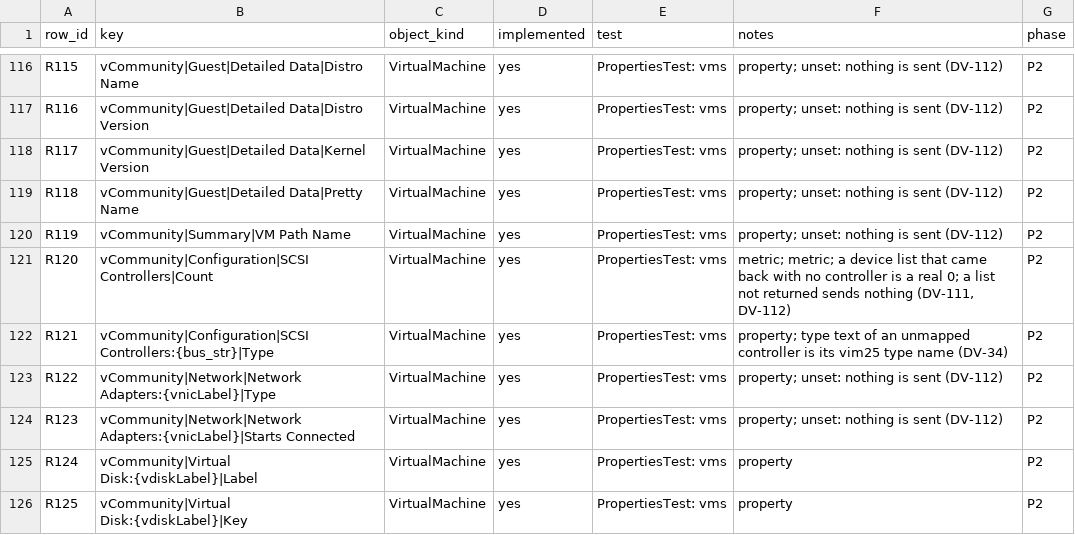
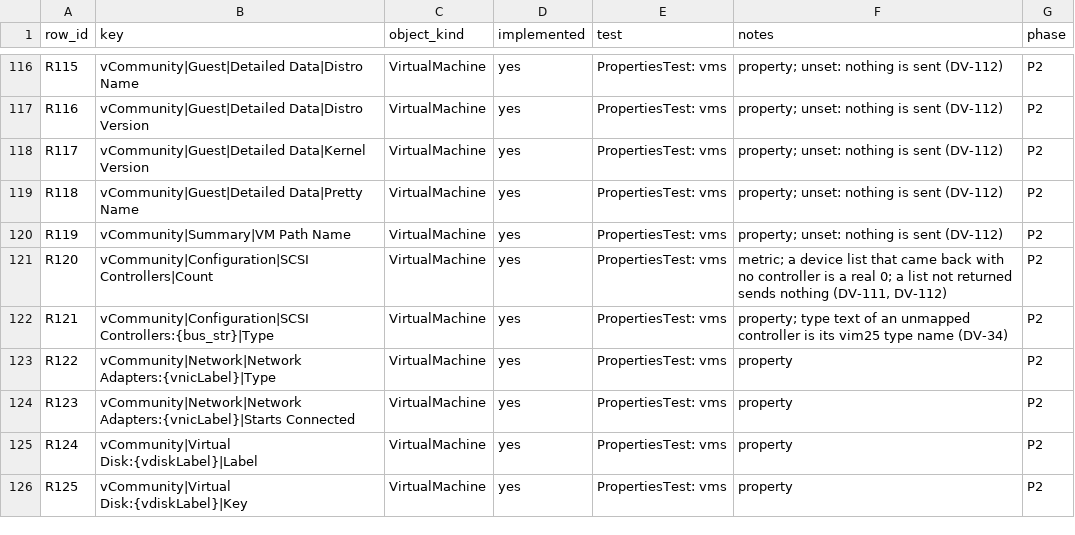
Before and after one commit to sentania-labs/vcf-content-factory-sdk-vcommunity-java, a TSV file: docs/p2-key-coverage.tsv, drawn as a sheet; only a part is shown, gaps mark what is left out; the diff covers the shown part only.

Commit message:
Review of the unset-values build (DV-112): Tools and Duplex from real values, three more invented-value seams removed, library counts, sweep test, turnstile test. Build 26.

```diff
--- a/docs/p2-key-coverage.tsv
+++ b/docs/p2-key-coverage.tsv
@@ -120,6 +120,6 @@ R118	vCommunity|Guest|Detailed Data|Pretty Name	VirtualMachine	yes	PropertiesTes
 R119	vCommunity|Summary|VM Path Name	VirtualMachine	yes	PropertiesTest: vms	property; unset: nothing is sent (DV-112)	P2
-R120	vCommunity|Configuration|SCSI Controllers|Count	VirtualMachine	yes	PropertiesTest: vms	metric; metric; a device list that came back with no controller is a real 0; a list not returned sends nothing (DV-111, DV-112)	P2
+R120	vCommunity|Configuration|SCSI Controllers|Count	VirtualMachine	yes	PropertiesTest: vms	metric; a device list that came back with no controller is a real 0; a list not returned sends nothing (DV-111, DV-112)	P2
 R121	vCommunity|Configuration|SCSI Controllers:{bus_str}|Type	VirtualMachine	yes	PropertiesTest: vms	property; type text of an unmapped controller is its vim25 type name (DV-34)	P2
-R122	vCommunity|Network|Network Adapters:{vnicLabel}|Type	VirtualMachine	yes	PropertiesTest: vms	property; unset: nothing is sent (DV-112)	P2
-R123	vCommunity|Network|Network Adapters:{vnicLabel}|Starts Connected	VirtualMachine	yes	PropertiesTest: vms	property; unset: nothing is sent (DV-112)	P2
+R122	vCommunity|Network|Network Adapters:{vnicLabel}|Type	VirtualMachine	yes	PropertiesTest: vms	property	P2
+R123	vCommunity|Network|Network Adapters:{vnicLabel}|Starts Connected	VirtualMachine	yes	PropertiesTest: vms	property	P2
 R124	vCommunity|Virtual Disk:{vdiskLabel}|Label	VirtualMachine	yes	PropertiesTest: vms	property	P2
```
Also changed, not shown: 26 edited cells elsewhere in this file, docs/p3-key-coverage.tsv, docs/p4-key-coverage.tsv, 34 other files.
